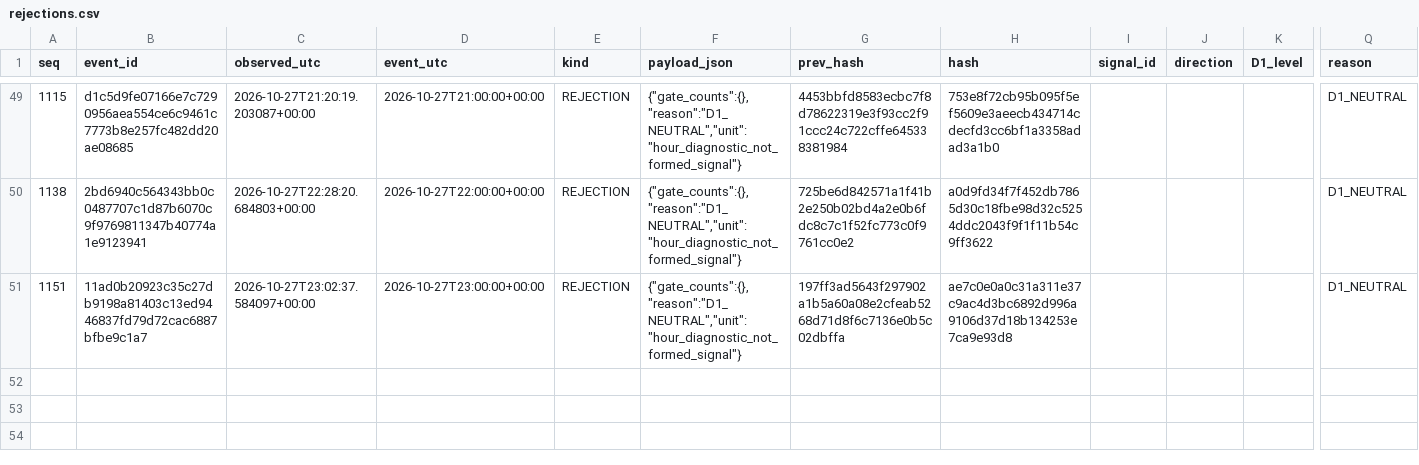
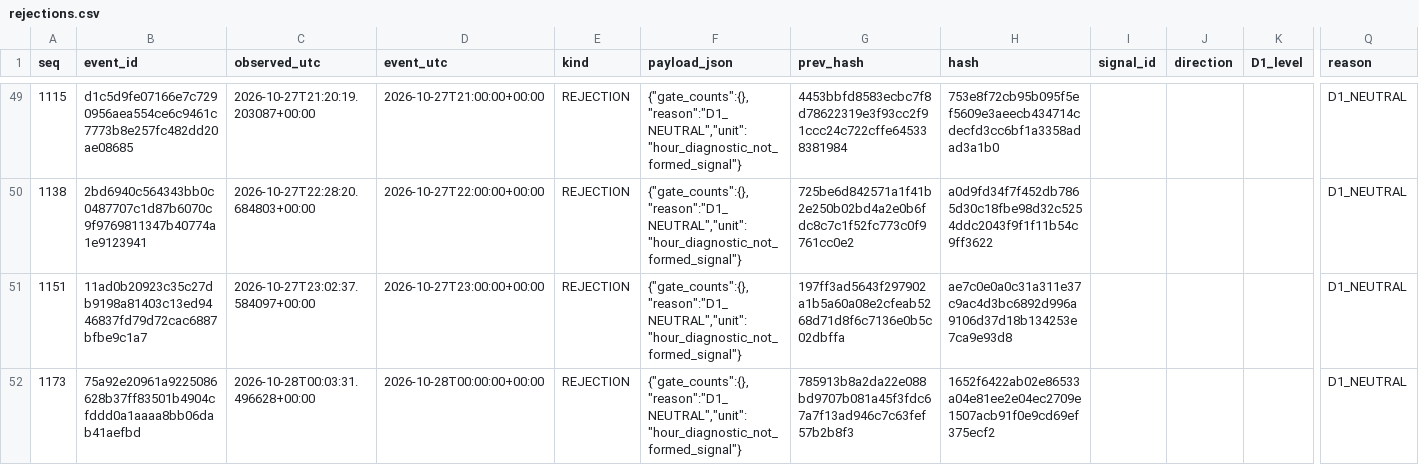
Before and after one commit to cardenm1/fx-signals-bot, a CSV file: session/rejections.csv, drawn as a sheet; only a part is shown, gaps mark what is left out; rows hold the shown columns only; the diff names each change by its address in the sheet, - before the commit and + after, or states it on an @@ line.

```diff
--- a/session/rejections.csv
+++ b/session/rejections.csv
+row 52: 1173 | 75a92e20961a9225086628b37ff83501b4904cfddd0a1aaaa8bb06dab41aefbd | 2026-10-28T00:03:31.496628+00:00 | 2026-10-28T00:00:00+00:00 | REJECTION | {"gate_counts":{},"reason":"D1_NEUTRAL","unit":"hour_diagnostic_not_formed_signal"} | 785913b8a2da22e088bd9707b081a45f3fdc67a7f13ad946c7c63fef57b2b8f3 | 1652f6422ab02e86533a04e81ee2e04ec2709e1507acb91f0e9cd69ef375ecf2 |  |  |  | D1_NEUTRAL
```
Also changed, not shown: session/events.csv, session/stages.csv, 2 other files.
